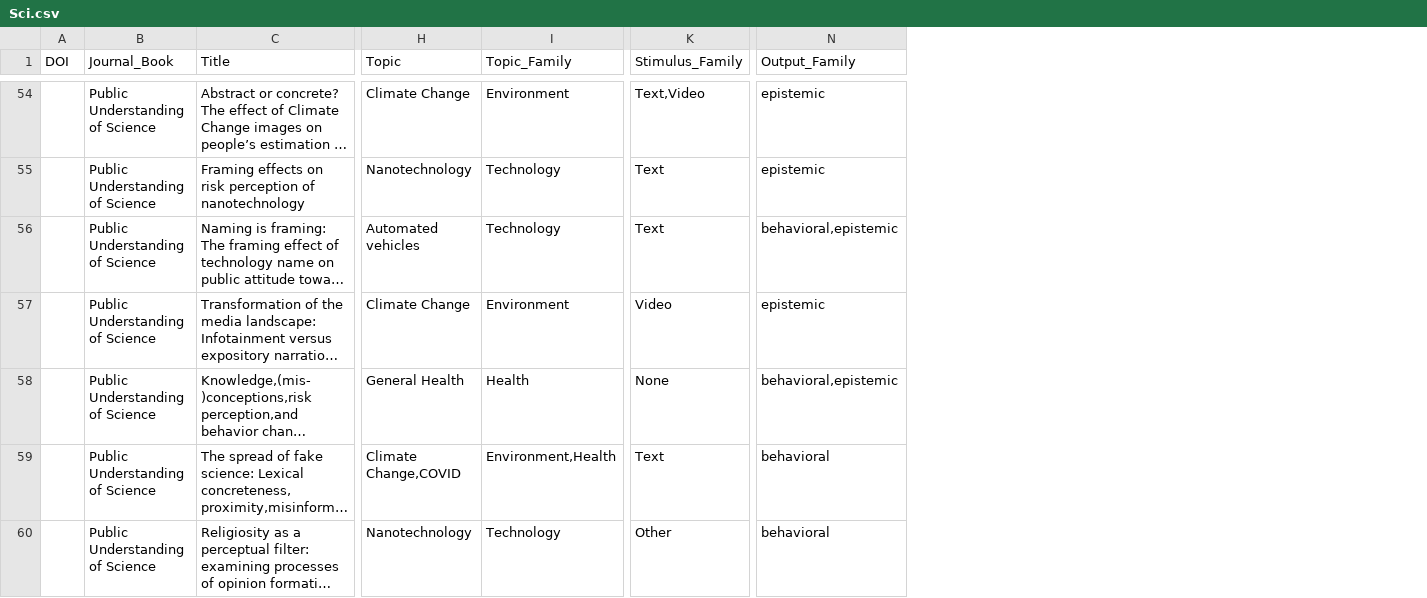
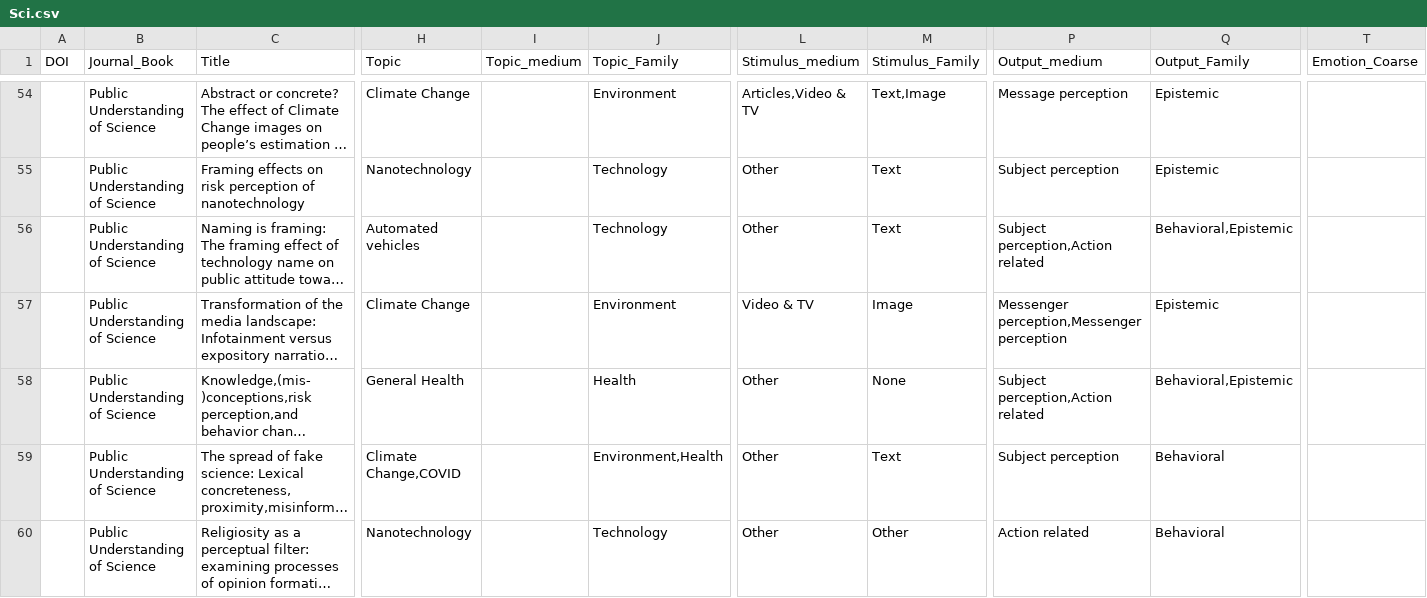
Before and after one commit to MarkWCarstensen/SciCom, a CSV file: Sci.csv, drawn as a sheet; only a part is shown, gaps mark what is left out; long unchanged cells end in …; addresses are those after the commit; the diff covers the shown part only; the diff names each change by its address in the sheet, - before the commit and + after, or states it on an @@ line.

```diff
--- a/Sci.csv
+++ b/Sci.csv
+column I (Topic_medium), empty
+column L (Stimulus_medium), rows 54-60: Articles,Video & TV | Other | Other | Video & TV | Other | Other | Other
+column P (Output_medium), rows 54-60: Message perception | Subject perception | Subject perception,Action related | Messenger perception,Messenger perception | Subject perception,Action related | Subject perception | Action related
+column T (Emotion_Coarse), empty
-M54 (Stimulus_Family): Text,Video
+M54 (Stimulus_Family): Text,Image
-Q54:Q55 (Output_Family): epistemic
+Q54:Q55 (Output_Family): Epistemic
-Q56 (Output_Family): behavioral,epistemic
+Q56 (Output_Family): Behavioral,Epistemic
-M57 (Stimulus_Family): Video
+M57 (Stimulus_Family): Image
-Q57 (Output_Family): epistemic
+Q57 (Output_Family): Epistemic
-Q58 (Output_Family): behavioral,epistemic
+Q58 (Output_Family): Behavioral,Epistemic
-Q59:Q60 (Output_Family): behavioral
+Q59:Q60 (Output_Family): Behavioral
```
Also changed, not shown: 120 edited cells elsewhere in this file.
